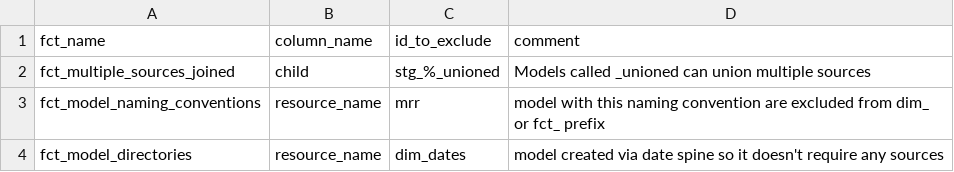
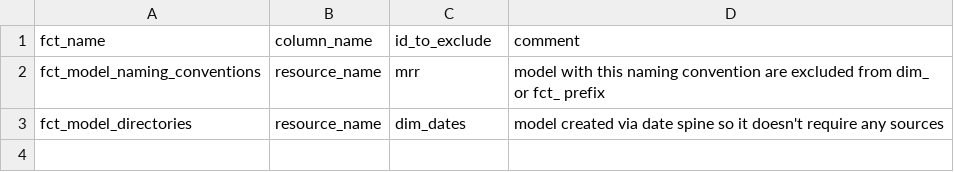
Before and after one commit to tjhairston/course_advanced_dbt, a CSV file: seeds/dbt_project_evaluator_exceptions.csv, drawn as a sheet; the diff names each change by its address in the sheet, - before the commit and + after, or states it on an @@ line.

Commit message:
removed a evaluator exception

```diff
--- a/seeds/dbt_project_evaluator_exceptions.csv
+++ b/seeds/dbt_project_evaluator_exceptions.csv
-row 2: fct_multiple_sources_joined | child | stg_%_unioned | Models called _unioned can union multiple sources
```
